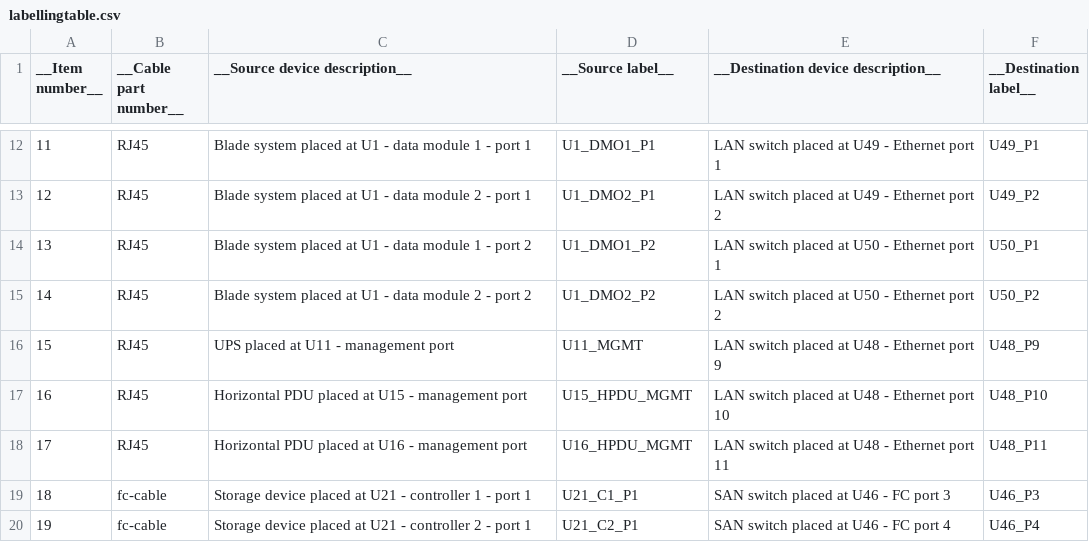
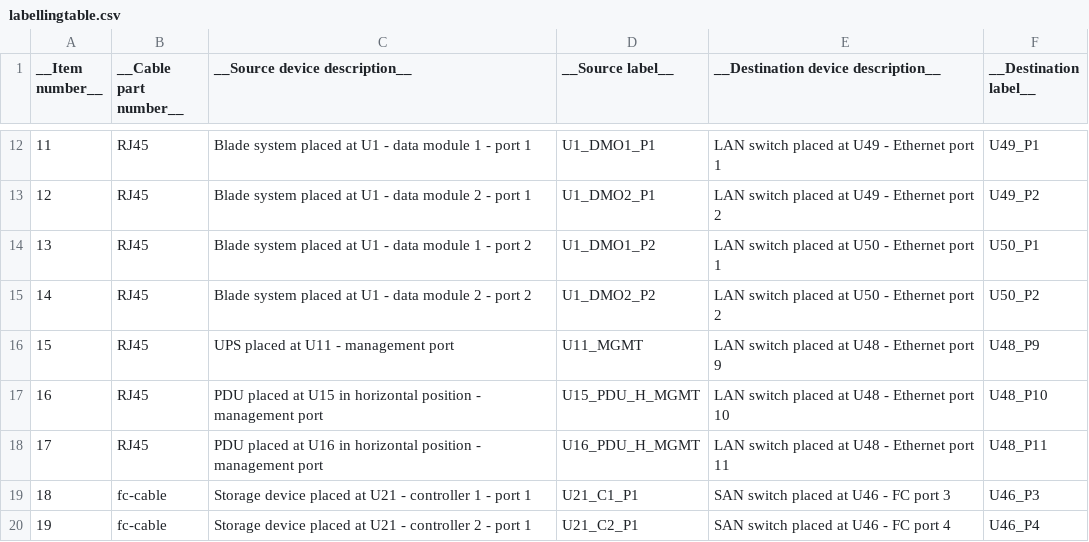
Before and after one commit to LiviuCP/LabelCalculator, a CSV file: Documentation/Examples/DataConnections/labellingtable.csv, drawn as a sheet; only a part is shown, gaps mark what is left out.

```diff
--- a/Documentation/Examples/DataConnections/labellingtable.csv
+++ b/Documentation/Examples/DataConnections/labellingtable.csv
@@ -16,4 +16,4 @@ __Item number__,__Cable part number__,__Source device description__,__Source lab
 15,RJ45,UPS placed at U11 - management port,U11_MGMT,LAN switch placed at U48 - Ethernet port 9,U48_P9
-16,RJ45,Horizontal PDU placed at U15 - management port,U15_HPDU_MGMT,LAN switch placed at U48 - Ethernet port 10,U48_P10
-17,RJ45,Horizontal PDU placed at U16 - management port,U16_HPDU_MGMT,LAN switch placed at U48 - Ethernet port 11,U48_P11
+16,RJ45,PDU placed at U15 in horizontal position - management port,U15_PDU_H_MGMT,LAN switch placed at U48 - Ethernet port 10,U48_P10
+17,RJ45,PDU placed at U16 in horizontal position - management port,U16_PDU_H_MGMT,LAN switch placed at U48 - Ethernet port 11,U48_P11
 18,fc-cable,Storage device placed at U21 - controller 1 - port 1,U21_C1_P1,SAN switch placed at U46 - FC port 3,U46_P3
```
Also changed, not shown: Documentation/Examples/PowerConnections/labellingtable.csv, 8 other files.
